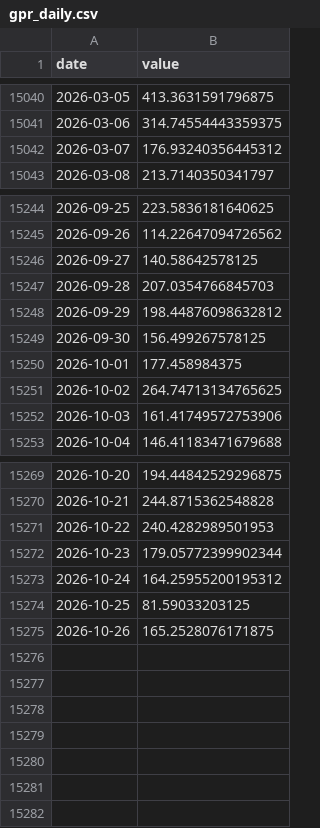
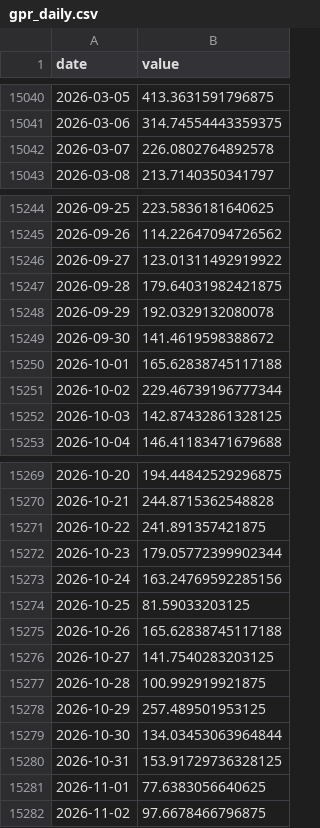
Before and after one commit to cherubis84-png/etf-timing, a CSV file: data/cache/gpr_daily.csv, drawn as a sheet; only a part is shown, gaps mark what is left out; the diff covers the shown part only.

```diff
--- a/data/cache/gpr_daily.csv
+++ b/data/cache/gpr_daily.csv
@@ -15041,3 +15041,3 @@ date,value
 2026-03-06,314.74554443359375
-2026-03-07,176.93240356445312
+2026-03-07,226.0802764892578
 2026-03-08,213.7140350341797
@@ -15245,9 +15245,9 @@ date,value
 2026-09-26,114.22647094726562
-2026-09-27,140.58642578125
-2026-09-28,207.0354766845703
-2026-09-29,198.44876098632812
-2026-09-30,156.499267578125
-2026-10-01,177.458984375
-2026-10-02,264.74713134765625
-2026-10-03,161.41749572753906
+2026-09-27,123.01311492919922
+2026-09-28,179.64031982421875
+2026-09-29,192.0329132080078
+2026-09-30,141.4619598388672
+2026-10-01,165.62838745117188
+2026-10-02,229.46739196777344
+2026-10-03,142.87432861328125
 2026-10-04,146.41183471679688
@@ -15270,6 +15270,13 @@ date,value
 2026-10-21,244.8715362548828
-2026-10-22,240.4282989501953
+2026-10-22,241.891357421875
 2026-10-23,179.05772399902344
-2026-10-24,164.25955200195312
+2026-10-24,163.24769592285156
 2026-10-25,81.59033203125
-2026-10-26,165.2528076171875
+2026-10-26,165.62838745117188
+2026-10-27,141.7540283203125
+2026-10-28,100.992919921875
+2026-10-29,257.489501953125
+2026-10-30,134.03453063964844
+2026-10-31,153.91729736328125
+2026-11-01,77.6383056640625
+2026-11-02,97.6678466796875
```
Also changed, not shown: 1 edited cell elsewhere in this file, data/cache/px_ETH-USD.csv, data/cache/px_TIP.csv, 53 other files.
